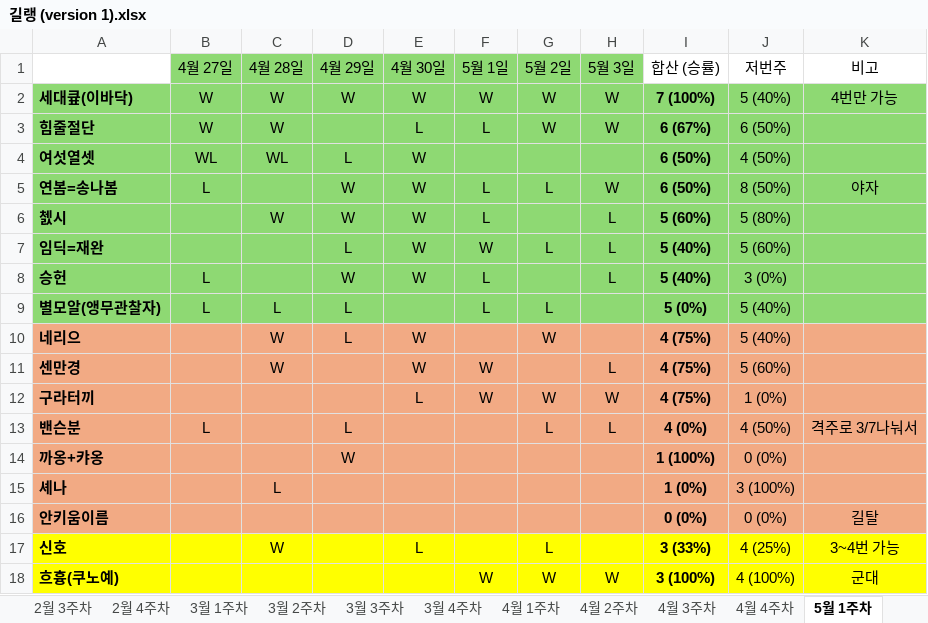
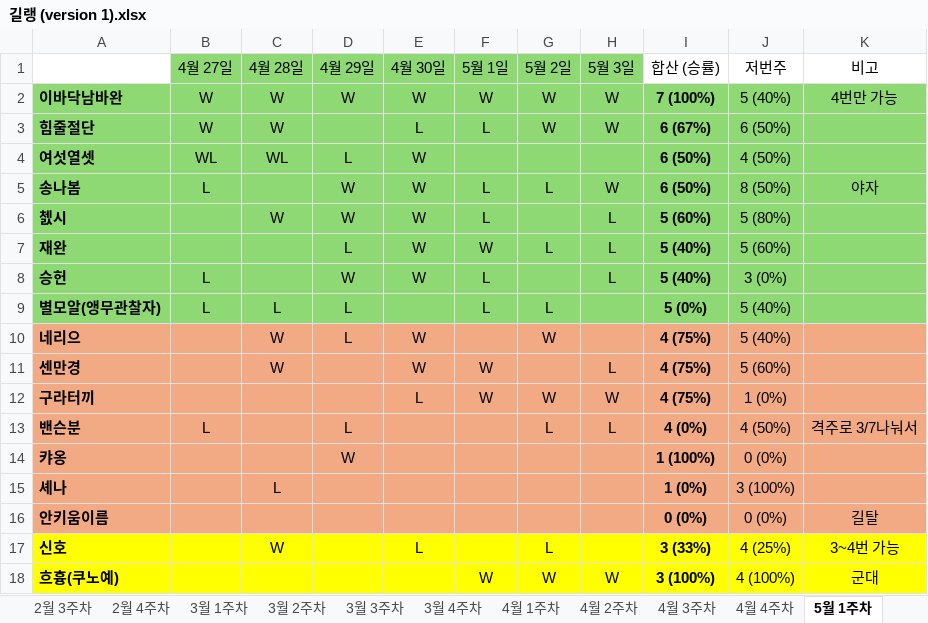
Before and after one commit to Leeze06/Romang, an Excel workbook: data/길랭 (version 1).xlsx, sheet 5월 1주차, drawn as a sheet; only a part is shown; values as stored, in another font and other column widths than the file's, no borders; the diff names each change by its address in the sheet, - before the commit and + after, or states it on an @@ line.

```diff
--- a/data/길랭 (version 1).xlsx (sheet 5월 1주차)
+++ b/data/길랭 (version 1).xlsx (sheet 5월 1주차)
-A2: 세대큪(이바닥)
+A2: 이바닥남바완
-A5: 연봄=송나봄
+A5: 송나봄
-A7: 임딕=재완
+A7: 재완
-A14: 까옹+캬옹
+A14: 캬옹
```
Also changed, not shown: sheet 5월 4주차, sheet 4월 1주차, sheet 3월 2주차, sheet 3월 3주차, sheet 2월 3주차, sheet 3월 1주차, 9 more sheets, formulas that keep their value, 2 other files.
